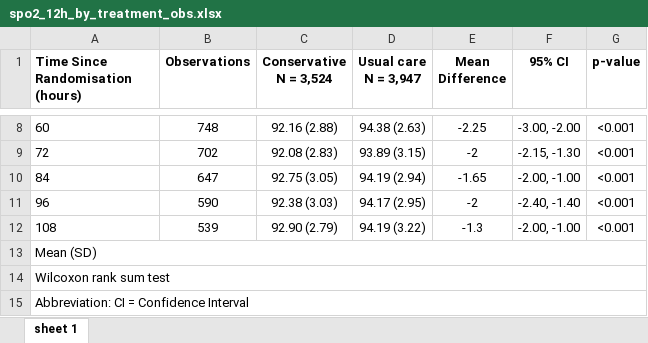
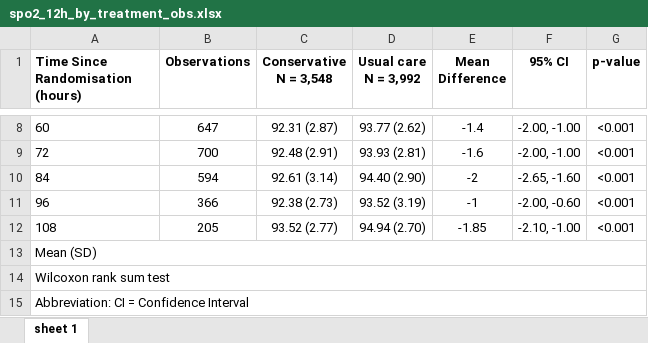
Before and after one commit to mkbrwn/MecROX, an Excel workbook: output/tables/spo2_12h_by_treatment_obs.xlsx, sheet sheet 1, drawn as a sheet; only a part is shown, gaps mark what is left out; values as stored, in another font and other column widths than the file's, no borders; ↵ is a line break in a cell; the diff covers the shown part only; the diff names each change by its address in the sheet, - before the commit and + after, or states it on an @@ line.

```diff
--- a/output/tables/spo2_12h_by_treatment_obs.xlsx (sheet sheet 1)
+++ b/output/tables/spo2_12h_by_treatment_obs.xlsx (sheet sheet 1)
-C1: Conservative ↵ N = 3,524
+C1: Conservative ↵ N = 3,548
-D1: Usual care ↵ N = 3,947
+D1: Usual care ↵ N = 3,992
-B8 (Observations): 748
+B8 (Observations): 647
-C8 (Conservative N = 3,548): 92.16 (2.88)
+C8 (Conservative N = 3,548): 92.31 (2.87)
-D8 (Usual care N = 3,992): 94.38 (2.63)
+D8 (Usual care N = 3,992): 93.77 (2.62)
-E8 (Mean Difference): -2.25
+E8 (Mean Difference): -1.4
-F8 (95% CI): -3.00, -2.00
+F8 (95% CI): -2.00, -1.00
-B9 (Observations): 702
+B9 (Observations): 700
-C9 (Conservative N = 3,548): 92.08 (2.83)
+C9 (Conservative N = 3,548): 92.48 (2.91)
-D9 (Usual care N = 3,992): 93.89 (3.15)
+D9 (Usual care N = 3,992): 93.93 (2.81)
-E9 (Mean Difference): -2
+E9 (Mean Difference): -1.6
-F9 (95% CI): -2.15, -1.30
+F9 (95% CI): -2.00, -1.00
-B10 (Observations): 647
+B10 (Observations): 594
-C10 (Conservative N = 3,548): 92.75 (3.05)
+C10 (Conservative N = 3,548): 92.61 (3.14)
-D10 (Usual care N = 3,992): 94.19 (2.94)
+D10 (Usual care N = 3,992): 94.40 (2.90)
-E10 (Mean Difference): -1.65
+E10 (Mean Difference): -2
-F10 (95% CI): -2.00, -1.00
+F10 (95% CI): -2.65, -1.60
-B11 (Observations): 590
+B11 (Observations): 366
-C11 (Conservative N = 3,548): 92.38 (3.03)
+C11 (Conservative N = 3,548): 92.38 (2.73)
-D11 (Usual care N = 3,992): 94.17 (2.95)
+D11 (Usual care N = 3,992): 93.52 (3.19)
-E11 (Mean Difference): -2
+E11 (Mean Difference): -1
-F11 (95% CI): -2.40, -1.40
+F11 (95% CI): -2.00, -0.60
-B12 (Observations): 539
+B12 (Observations): 205
-C12 (Conservative N = 3,548): 92.90 (2.79)
+C12 (Conservative N = 3,548): 93.52 (2.77)
-D12 (Usual care N = 3,992): 94.19 (3.22)
+D12 (Usual care N = 3,992): 94.94 (2.70)
-E12 (Mean Difference): -1.3
+E12 (Mean Difference): -1.85
-F12 (95% CI): -2.00, -1.00
+F12 (95% CI): -2.10, -1.00
```
Also changed, not shown: 29 edited cells elsewhere in this sheet, output/tables/pfratio_12h_by_treatment_obs.xlsx, output/tables/pfratio_12h_by_treatment_patient_level.xlsx, 21 other files.
